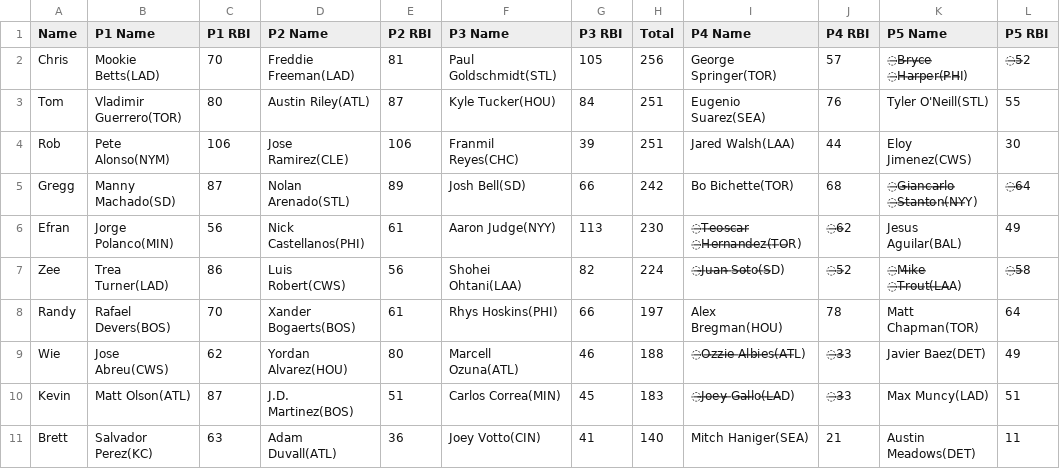
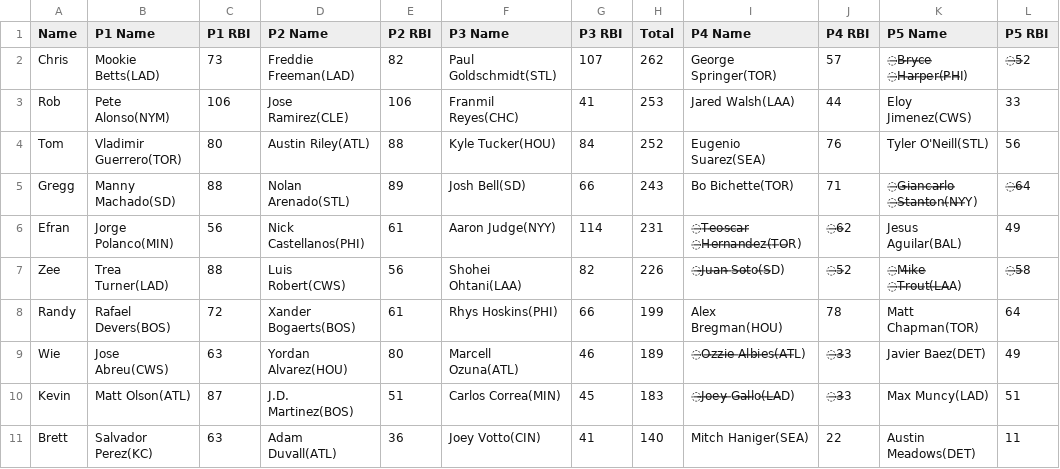
Before and after one commit to ocont/baseball, a CSV file: reports/2022-09-04.csv, drawn as a sheet.

```diff
--- a/reports/2022-09-04.csv
+++ b/reports/2022-09-04.csv
@@ -1,11 +1,11 @@
 Name,P1 Name,P1 RBI,P2 Name,P2 RBI,P3 Name,P3 RBI,Total,P4 Name,P4 RBI,P5 Name,P5 RBI
-Chris,Mookie Betts(LAD),70,Freddie Freeman(LAD),81,Paul Goldschmidt(STL),105,256,George Springer(TOR),57,̶B̶r̶y̶c̶e̶ ̶H̶a̶r̶p̶e̶r(̶P̶H̶I),̶5̶2
-Tom,Vladimir Guerrero(TOR),80,Austin Riley(ATL),87,Kyle Tucker(HOU),84,251,Eugenio Suarez(SEA),76,Tyler O'Neill(STL),55
-Rob,Pete Alonso(NYM),106,Jose Ramirez(CLE),106,Franmil Reyes(CHC),39,251,Jared Walsh(LAA),44,Eloy Jimenez(CWS),30
-Gregg,Manny Machado(SD),87,Nolan Arenado(STL),89,Josh Bell(SD),66,242,Bo Bichette(TOR),68,̶G̶i̶a̶n̶c̶a̶r̶l̶o̶ ̶S̶t̶a̶n̶t̶o̶n(̶N̶Y̶Y),̶6̶4
-Efran,Jorge Polanco(MIN),56,Nick Castellanos(PHI),61,Aaron Judge(NYY),113,230,̶T̶e̶o̶s̶c̶a̶r̶ ̶H̶e̶r̶n̶a̶n̶d̶e̶z(̶T̶O̶R),̶6̶2,Jesus Aguilar(BAL),49
-Zee,Trea Turner(LAD),86,Luis Robert(CWS),56,Shohei Ohtani(LAA),82,224,̶J̶u̶a̶n̶ ̶S̶o̶t̶o(̶S̶D),̶5̶2,̶M̶i̶k̶e̶ ̶T̶r̶o̶u̶t(̶L̶A̶A),̶5̶8
-Randy,Rafael Devers(BOS),70,Xander Bogaerts(BOS),61,Rhys Hoskins(PHI),66,197,Alex Bregman(HOU),78,Matt Chapman(TOR),64
-Wie,Jose Abreu(CWS),62,Yordan Alvarez(HOU),80,Marcell Ozuna(ATL),46,188,̶O̶z̶z̶i̶e̶ ̶A̶l̶b̶i̶e̶s(̶A̶T̶L),̶3̶3,Javier Baez(DET),49
+Chris,Mookie Betts(LAD),73,Freddie Freeman(LAD),82,Paul Goldschmidt(STL),107,262,George Springer(TOR),57,̶B̶r̶y̶c̶e̶ ̶H̶a̶r̶p̶e̶r(̶P̶H̶I),̶5̶2
+Rob,Pete Alonso(NYM),106,Jose Ramirez(CLE),106,Franmil Reyes(CHC),41,253,Jared Walsh(LAA),44,Eloy Jimenez(CWS),33
+Tom,Vladimir Guerrero(TOR),80,Austin Riley(ATL),88,Kyle Tucker(HOU),84,252,Eugenio Suarez(SEA),76,Tyler O'Neill(STL),56
+Gregg,Manny Machado(SD),88,Nolan Arenado(STL),89,Josh Bell(SD),66,243,Bo Bichette(TOR),71,̶G̶i̶a̶n̶c̶a̶r̶l̶o̶ ̶S̶t̶a̶n̶t̶o̶n(̶N̶Y̶Y),̶6̶4
+Efran,Jorge Polanco(MIN),56,Nick Castellanos(PHI),61,Aaron Judge(NYY),114,231,̶T̶e̶o̶s̶c̶a̶r̶ ̶H̶e̶r̶n̶a̶n̶d̶e̶z(̶T̶O̶R),̶6̶2,Jesus Aguilar(BAL),49
+Zee,Trea Turner(LAD),88,Luis Robert(CWS),56,Shohei Ohtani(LAA),82,226,̶J̶u̶a̶n̶ ̶S̶o̶t̶o(̶S̶D),̶5̶2,̶M̶i̶k̶e̶ ̶T̶r̶o̶u̶t(̶L̶A̶A),̶5̶8
+Randy,Rafael Devers(BOS),72,Xander Bogaerts(BOS),61,Rhys Hoskins(PHI),66,199,Alex Bregman(HOU),78,Matt Chapman(TOR),64
+Wie,Jose Abreu(CWS),63,Yordan Alvarez(HOU),80,Marcell Ozuna(ATL),46,189,̶O̶z̶z̶i̶e̶ ̶A̶l̶b̶i̶e̶s(̶A̶T̶L),̶3̶3,Javier Baez(DET),49
 Kevin,Matt Olson(ATL),87,J.D. Martinez(BOS),51,Carlos Correa(MIN),45,183,̶J̶o̶e̶y̶ ̶G̶a̶l̶l̶o(̶L̶A̶D),̶3̶3,Max Muncy(LAD),51
-Brett,Salvador Perez(KC),63,Adam Duvall(ATL),36,Joey Votto(CIN),41,140,Mitch Haniger(SEA),21,Austin Meadows(DET),11
+Brett,Salvador Perez(KC),63,Adam Duvall(ATL),36,Joey Votto(CIN),41,140,Mitch Haniger(SEA),22,Austin Meadows(DET),11
```
Also changed, not shown: reports/latest.csv, reports/output.csv.
